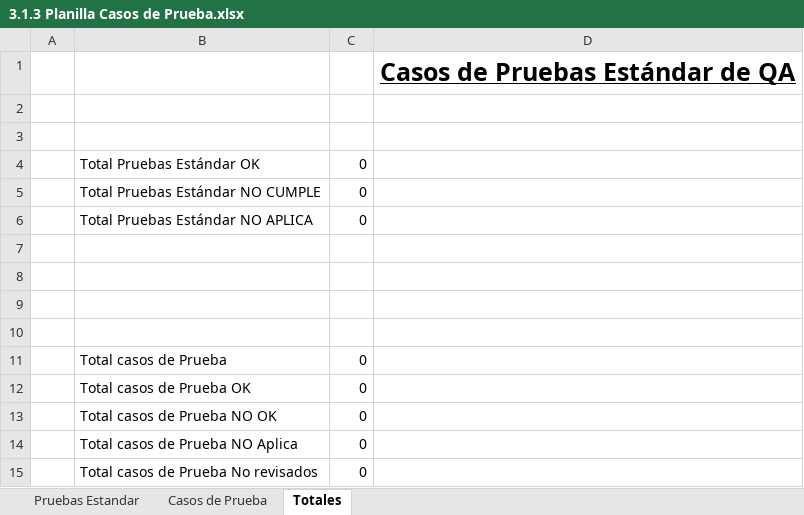
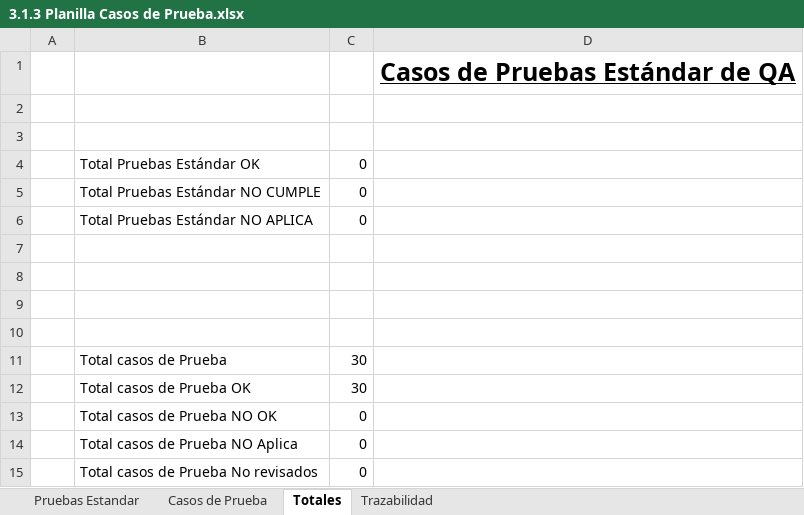
Before and after one commit to elpanxo/PetDate-Proyect, an Excel workbook: Documentación/Plan_Pruebas/3.1.3 Planilla Casos de Prueba.xlsx, sheet Totales, drawn as a sheet; values as stored, in another font and other column widths than the file's, no borders; charts and pictures not drawn; the diff names each change by its address in the sheet, - before the commit and + after, or states it on an @@ line.

```diff
--- a/Documentación/Plan_Pruebas/3.1.3 Planilla Casos de Prueba.xlsx (sheet Totales)
+++ b/Documentación/Plan_Pruebas/3.1.3 Planilla Casos de Prueba.xlsx (sheet Totales)
+sheet tab: Trazabilidad
-C11:C12: 0
+C11:C12: 30
```
Also changed, not shown: sheet Casos de Prueba, sheet Pruebas Estandar, charts or pictures, 23 other files.
